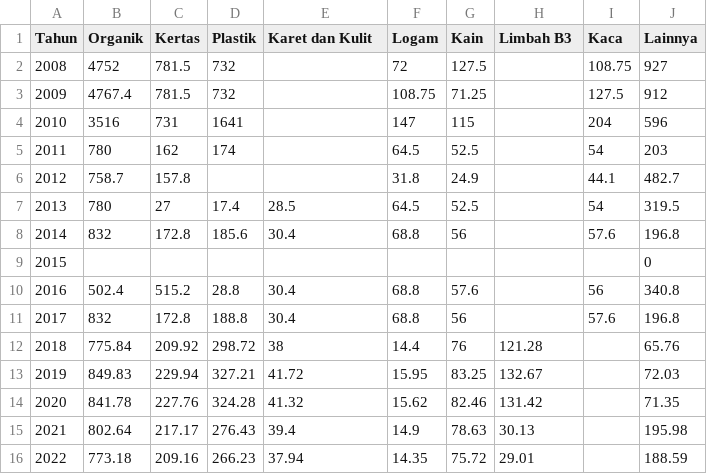
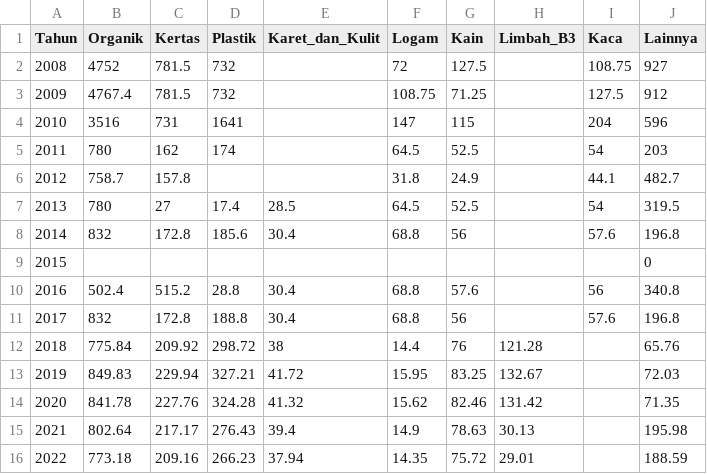
Before and after one commit to Slenderhunter657/Datasets, a CSV file: Datas/komposisiSampah.csv, drawn as a sheet.

Commit message:
Update komposisiSampah.csv

```diff
--- a/Datas/komposisiSampah.csv
+++ b/Datas/komposisiSampah.csv
@@ -1,2 +1,2 @@
-Tahun,Organik,Kertas,Plastik,Karet dan Kulit,Logam,Kain,Limbah B3,Kaca,Lainnya
+Tahun,Organik,Kertas,Plastik,Karet_dan_Kulit,Logam,Kain,Limbah_B3,Kaca,Lainnya
 2008,4752,781.5,732,,72,127.5,,108.75,927
```
